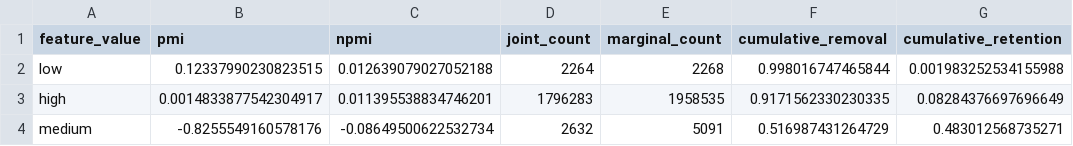
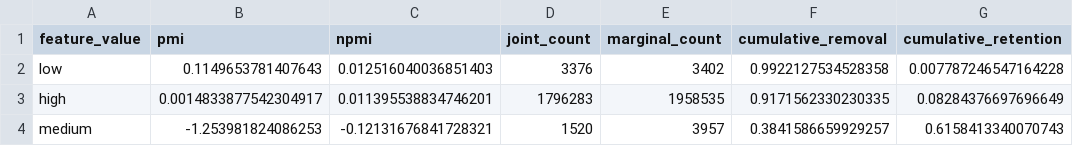
Before and after one commit to jessicacwang/pretraining-quality-mobility, a CSV file: output/eval/pmi/by_mobility_v2.csv, drawn as a sheet.

```diff
--- a/output/eval/pmi/by_mobility_v2.csv
+++ b/output/eval/pmi/by_mobility_v2.csv
@@ -1,4 +1,4 @@
 feature_value,pmi,npmi,joint_count,marginal_count,cumulative_removal,cumulative_retention
-low,0.12337990230823515,0.012639079027052188,2264,2268,0.998016747465844,0.001983252534155988
+low,0.1149653781407643,0.012516040036851403,3376,3402,0.9922127534528358,0.007787246547164228
 high,0.0014833877542304917,0.011395538834746201,1796283,1958535,0.9171562330230335,0.08284376697696649
-medium,-0.8255549160578176,-0.08649500622532734,2632,5091,0.516987431264729,0.483012568735271
+medium,-1.253981824086253,-0.12131676841728321,1520,3957,0.3841586659929257,0.6158413340070743
```
Also changed, not shown: output/eval/pmi/by_component_genre.csv, output/eval/pmi/by_component_spoken_in_ice.csv, 11 other files.
